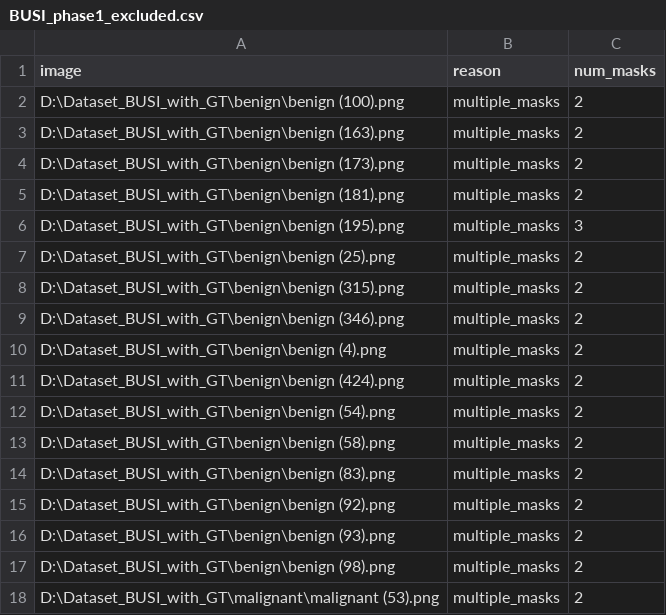
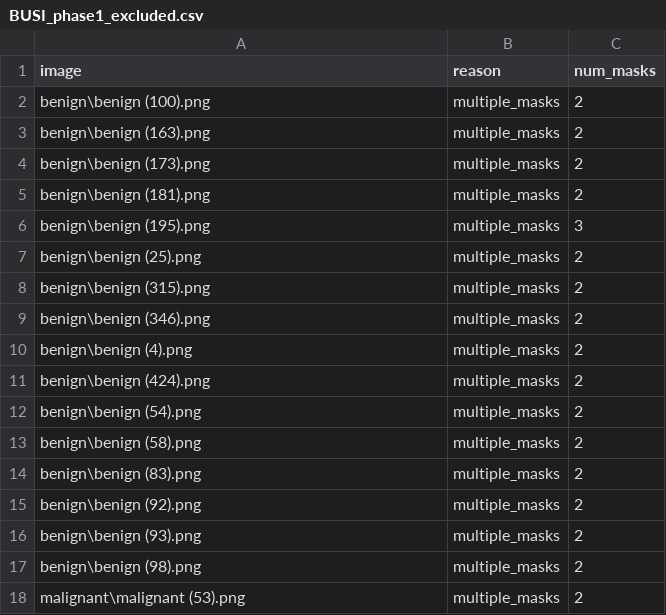
Before and after one commit to parv-git05/Breast-Cancer-USG-Lesion-Segmentation, a CSV file: BUSI_AI_Project/data/manifests/BUSI_phase1_excluded.csv, drawn as a sheet.

```diff
--- a/BUSI_AI_Project/data/manifests/BUSI_phase1_excluded.csv
+++ b/BUSI_AI_Project/data/manifests/BUSI_phase1_excluded.csv
@@ -1,18 +1,18 @@
 image,reason,num_masks
-D:\Dataset_BUSI_with_GT\benign\benign (100).png,multiple_masks,2
-D:\Dataset_BUSI_with_GT\benign\benign (163).png,multiple_masks,2
-D:\Dataset_BUSI_with_GT\benign\benign (173).png,multiple_masks,2
-D:\Dataset_BUSI_with_GT\benign\benign (181).png,multiple_masks,2
-D:\Dataset_BUSI_with_GT\benign\benign (195).png,multiple_masks,3
-D:\Dataset_BUSI_with_GT\benign\benign (25).png,multiple_masks,2
-D:\Dataset_BUSI_with_GT\benign\benign (315).png,multiple_masks,2
-D:\Dataset_BUSI_with_GT\benign\benign (346).png,multiple_masks,2
-D:\Dataset_BUSI_with_GT\benign\benign (4).png,multiple_masks,2
-D:\Dataset_BUSI_with_GT\benign\benign (424).png,multiple_masks,2
-D:\Dataset_BUSI_with_GT\benign\benign (54).png,multiple_masks,2
-D:\Dataset_BUSI_with_GT\benign\benign (58).png,multiple_masks,2
-D:\Dataset_BUSI_with_GT\benign\benign (83).png,multiple_masks,2
-D:\Dataset_BUSI_with_GT\benign\benign (92).png,multiple_masks,2
-D:\Dataset_BUSI_with_GT\benign\benign (93).png,multiple_masks,2
-D:\Dataset_BUSI_with_GT\benign\benign (98).png,multiple_masks,2
-D:\Dataset_BUSI_with_GT\malignant\malignant (53).png,multiple_masks,2
+benign\benign (100).png,multiple_masks,2
+benign\benign (163).png,multiple_masks,2
+benign\benign (173).png,multiple_masks,2
+benign\benign (181).png,multiple_masks,2
+benign\benign (195).png,multiple_masks,3
+benign\benign (25).png,multiple_masks,2
+benign\benign (315).png,multiple_masks,2
+benign\benign (346).png,multiple_masks,2
+benign\benign (4).png,multiple_masks,2
+benign\benign (424).png,multiple_masks,2
+benign\benign (54).png,multiple_masks,2
+benign\benign (58).png,multiple_masks,2
+benign\benign (83).png,multiple_masks,2
+benign\benign (92).png,multiple_masks,2
+benign\benign (93).png,multiple_masks,2
+benign\benign (98).png,multiple_masks,2
+malignant\malignant (53).png,multiple_masks,2
```
Also changed, not shown: 20 other files.
